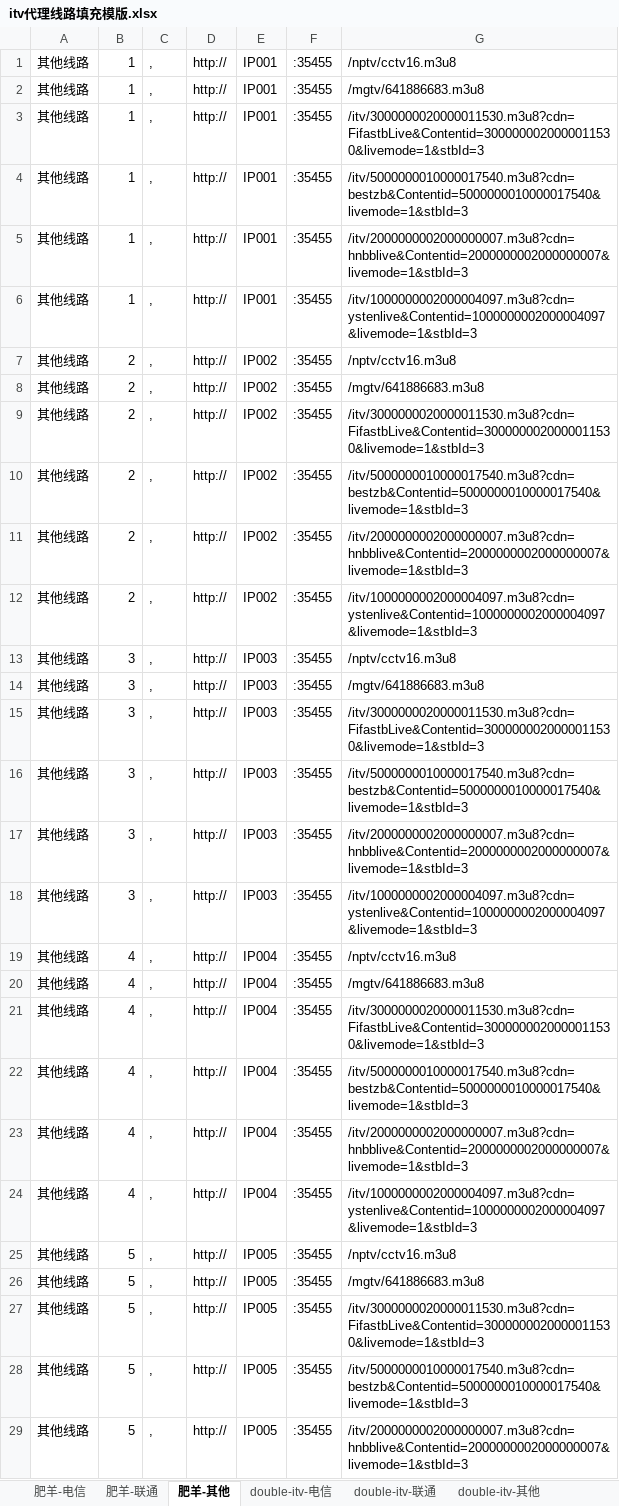
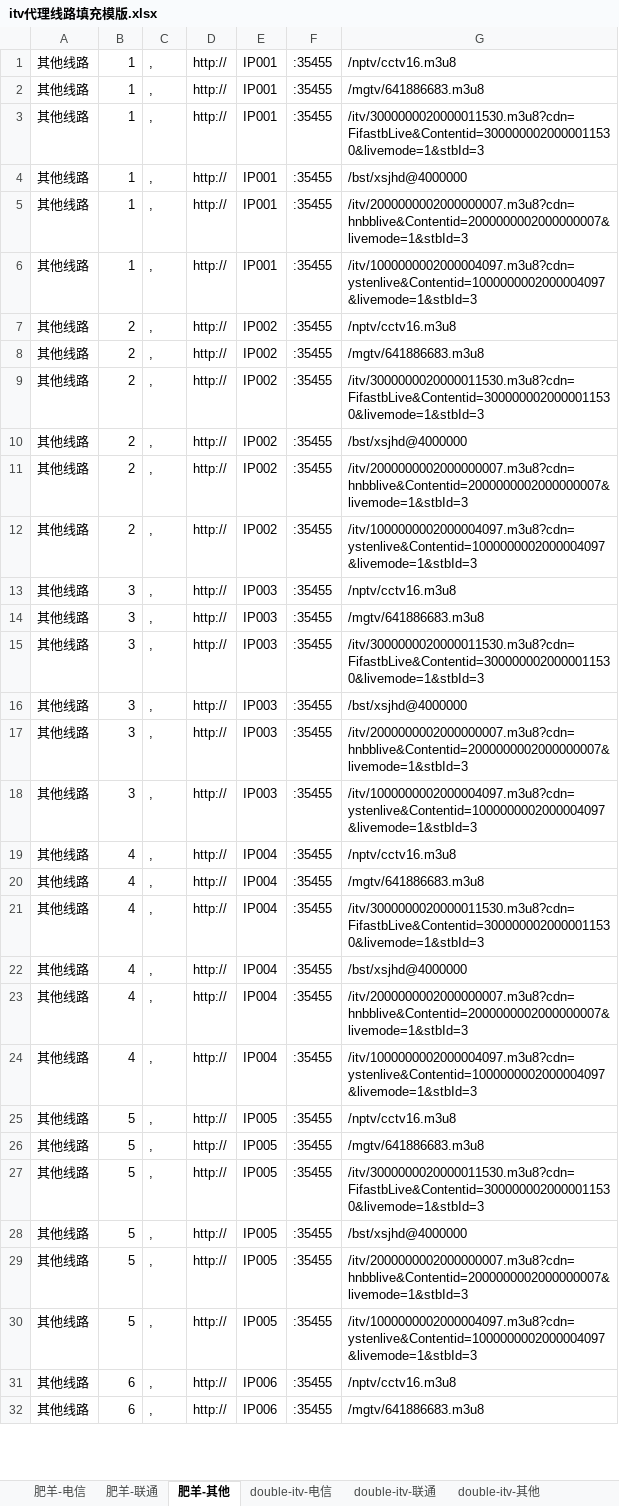
Before and after one commit to Alonso0729/Television, an Excel workbook: 直播源汇总文档/其他文档/itv代理线路填充模版.xlsx, sheet 肥羊-其他, drawn as a sheet; only a part is shown; the shorter side is filled out with more unchanged rows; values as stored, in another font and other column widths than the file's, no borders; the diff covers the shown part only; the diff names each change by its address in the sheet, - before the commit and + after, or states it on an @@ line.

```diff
--- a/直播源汇总文档/其他文档/itv代理线路填充模版.xlsx (sheet 肥羊-其他)
+++ b/直播源汇总文档/其他文档/itv代理线路填充模版.xlsx (sheet 肥羊-其他)
-G4: /itv/5000000010000017540.m3u8?cdn=bestzb&Contentid=5000000010000017540&livemode=1&stbId=3
+G4: /bst/xsjhd@4000000
-G10: /itv/5000000010000017540.m3u8?cdn=bestzb&Contentid=5000000010000017540&livemode=1&stbId=3
+G10: /bst/xsjhd@4000000
-G16: /itv/5000000010000017540.m3u8?cdn=bestzb&Contentid=5000000010000017540&livemode=1&stbId=3
+G16: /bst/xsjhd@4000000
-G22: /itv/5000000010000017540.m3u8?cdn=bestzb&Contentid=5000000010000017540&livemode=1&stbId=3
+G22: /bst/xsjhd@4000000
-G28: /itv/5000000010000017540.m3u8?cdn=bestzb&Contentid=5000000010000017540&livemode=1&stbId=3
+G28: /bst/xsjhd@4000000
```
Also changed, not shown: 95 edited cells elsewhere in this sheet, sheet 肥羊-联通, sheet 肥羊-电信, 1 other file.
